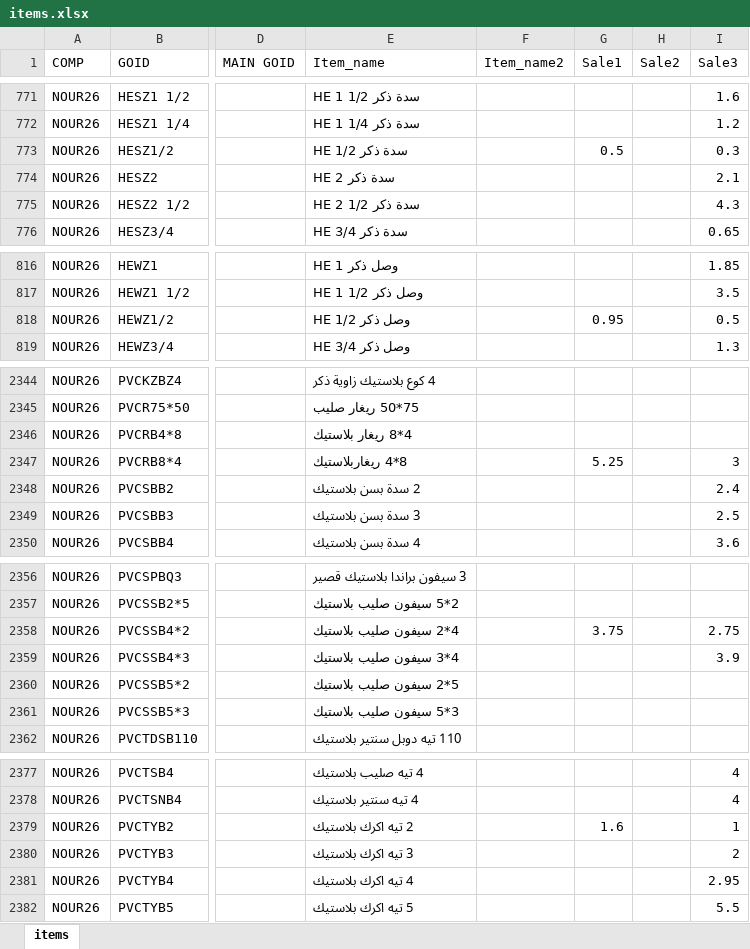
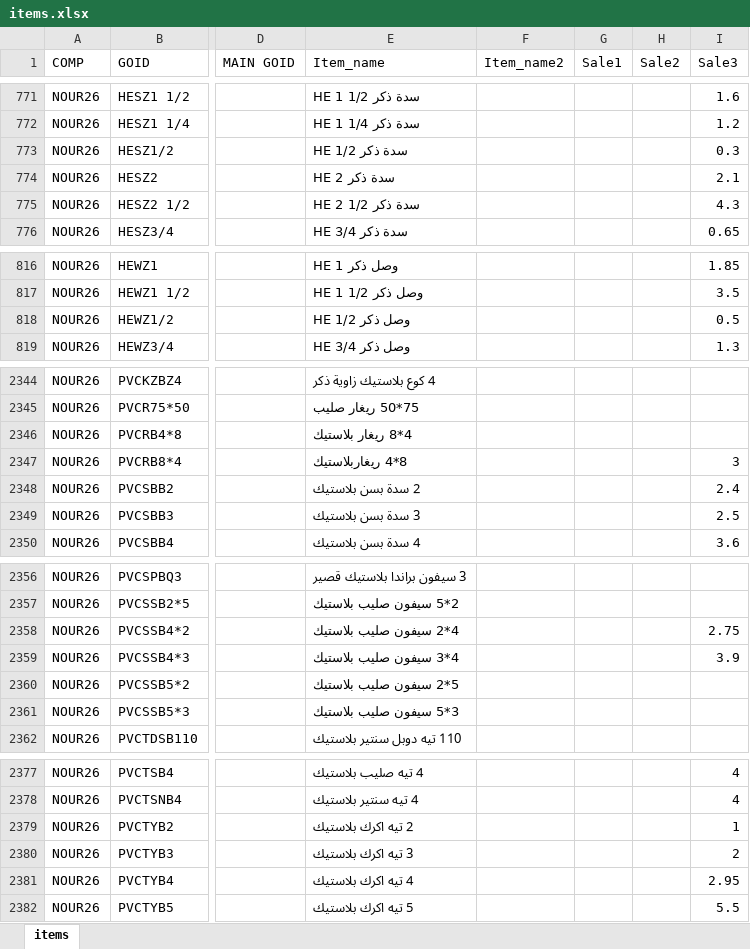
Before and after one commit to dabbousbasta/ITEM_PRICES, an Excel workbook: items.xlsx, sheet items, drawn as a sheet; only a part is shown, gaps mark what is left out; values as stored, in another font and other column widths than the file's, no borders; the diff covers the shown part only; the diff names each change by its address in the sheet, - before the commit and + after, or states it on an @@ line.

```diff
--- a/items.xlsx (sheet items)
+++ b/items.xlsx (sheet items)
-G773 (Sale1): 0.5
+G773 (Sale1): (empty)
-G818 (Sale1): 0.95
+G818 (Sale1): (empty)
-G2347 (Sale1): 5.25
+G2347 (Sale1): (empty)
-G2358 (Sale1): 3.75
+G2358 (Sale1): (empty)
-G2379 (Sale1): 1.6
+G2379 (Sale1): (empty)
```
Also changed, not shown: 19 edited cells elsewhere in this sheet.
